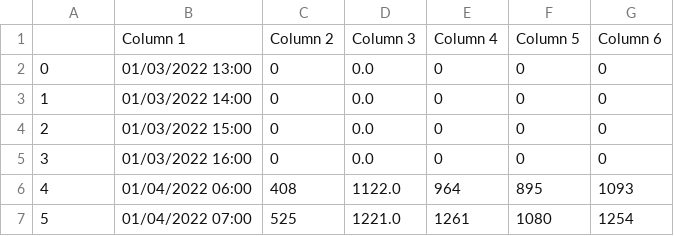
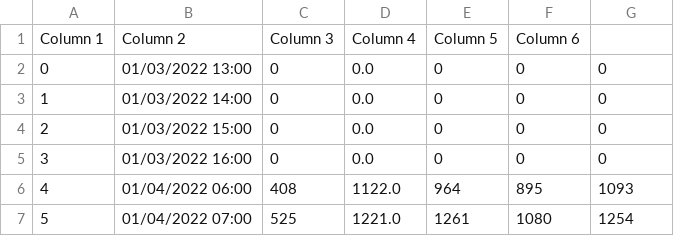
Before and after one commit to samdewar/Hons_Tool, a CSV file: MV1.csv, drawn as a sheet; only a part is shown.

Commit message:
data

```diff
--- a/MV1.csv
+++ b/MV1.csv
@@ -1,2 +1,2 @@
-,Column 1,Column 2,Column 3,Column 4,Column 5,Column 6
+Column 1,Column 2,Column 3,Column 4,Column 5,Column 6
 0,01/03/2022 13:00,0,0.0,0,0,0
```
Also changed, not shown: MV4.csv, 1 other file.
